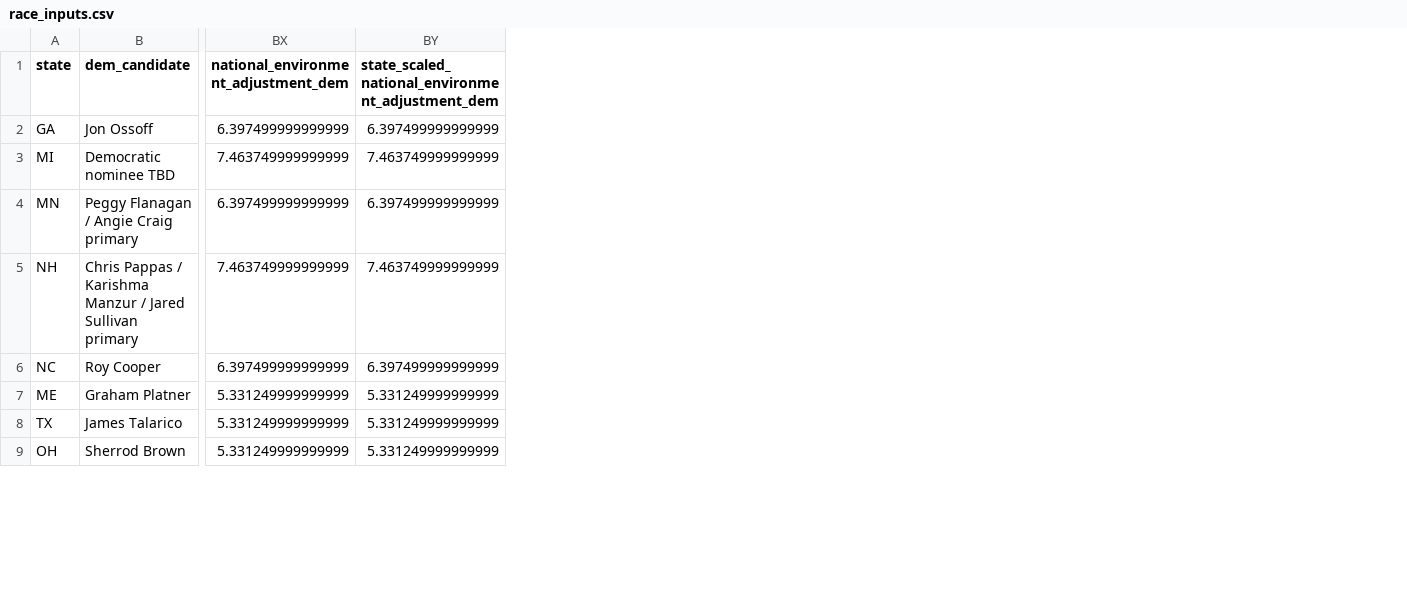
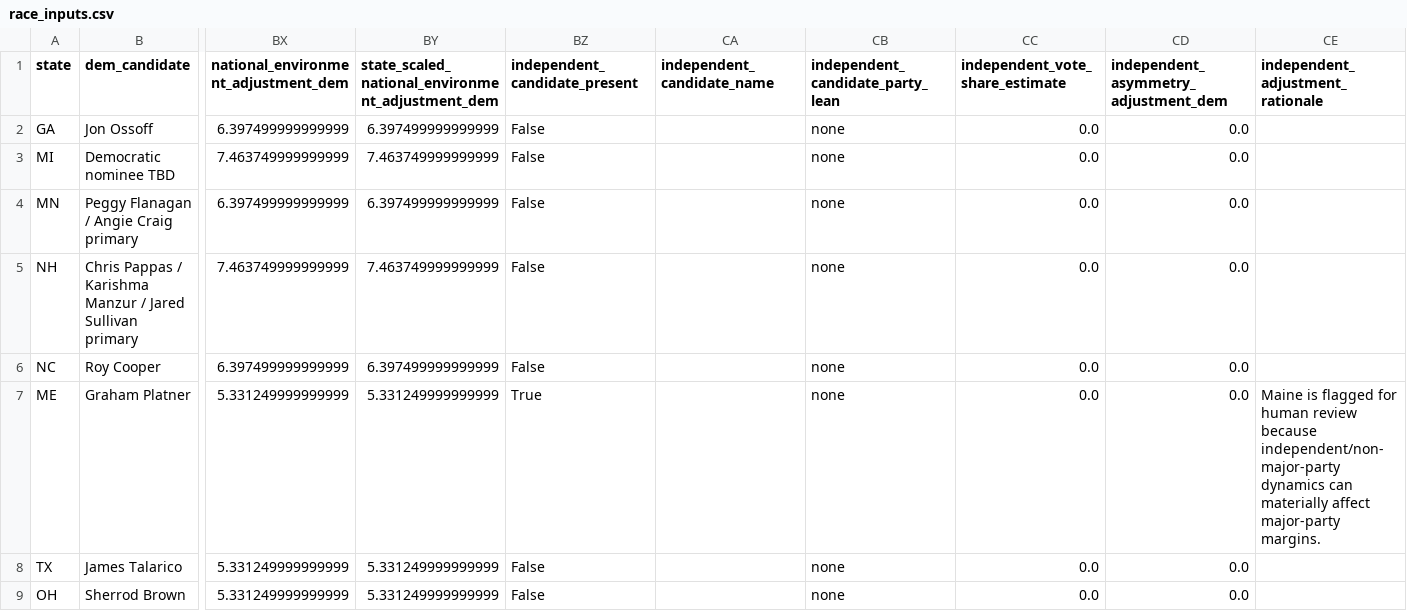
Before and after one commit to benyelin/2026-senate-model, a CSV file: inputs/race_inputs.csv, drawn as a sheet; only a part is shown, gaps mark what is left out; the diff names each change by its address in the sheet, - before the commit and + after, or states it on an @@ line.

Commit message:
Add Senate independent candidate adjustment layer

```diff
--- a/inputs/race_inputs.csv
+++ b/inputs/race_inputs.csv
+column BZ (independent_candidate_present), rows 2-9: False | False | False | False | False | True | False | False
+column CA (independent_candidate_name), empty
+column CB (independent_candidate_party_lean), rows 2-9: all none
+column CC (independent_vote_share_estimate), rows 2-9: all 0.0
+column CD, rows 1-9: independent_asymmetry_adjustment_dem | 0.0 | 0.0 | 0.0 | 0.0 | 0.0 | 0.0 | 0.0 | 0.0
+column CE (independent_adjustment_rationale), row 7: Maine is flagged for human review because independent/non-major-party dynamics can materially affect major-party margins.
```
Also changed, not shown: 1 other file.
